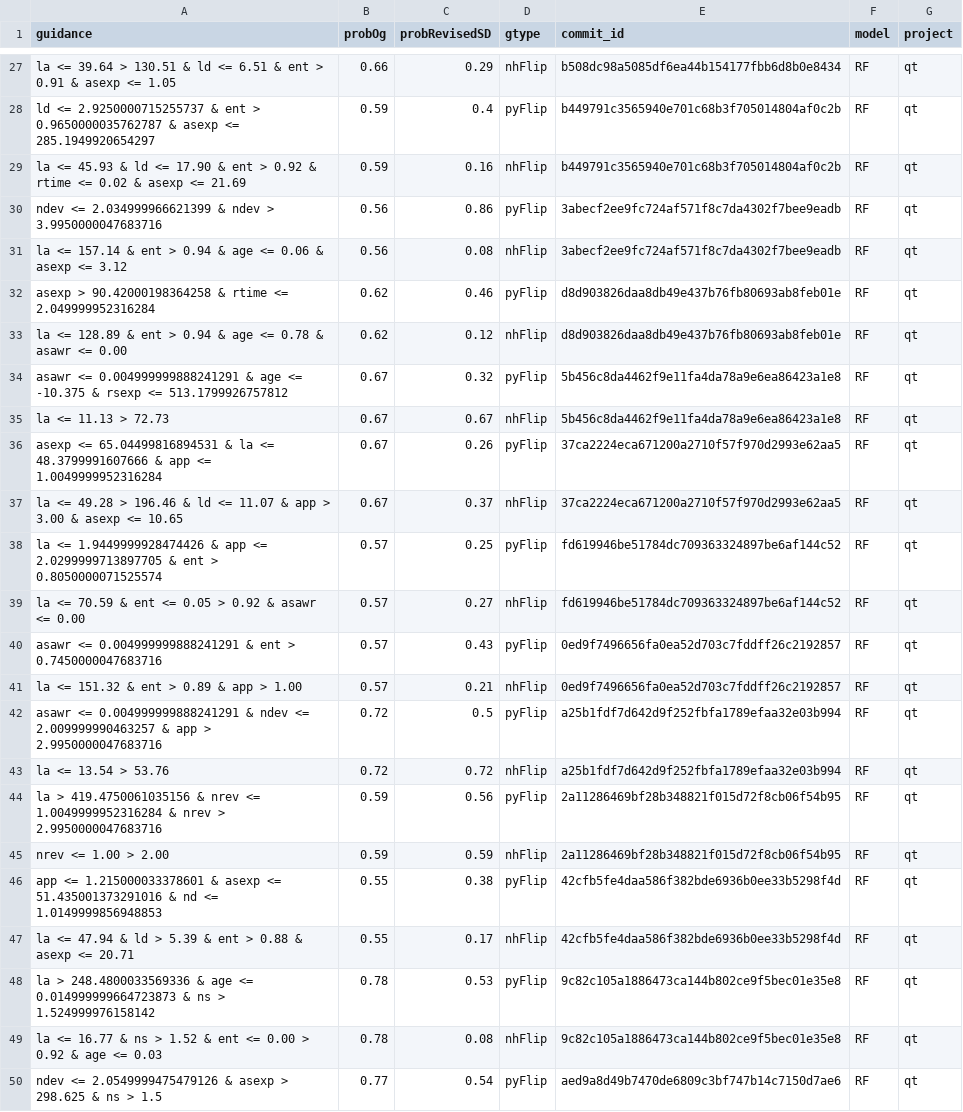
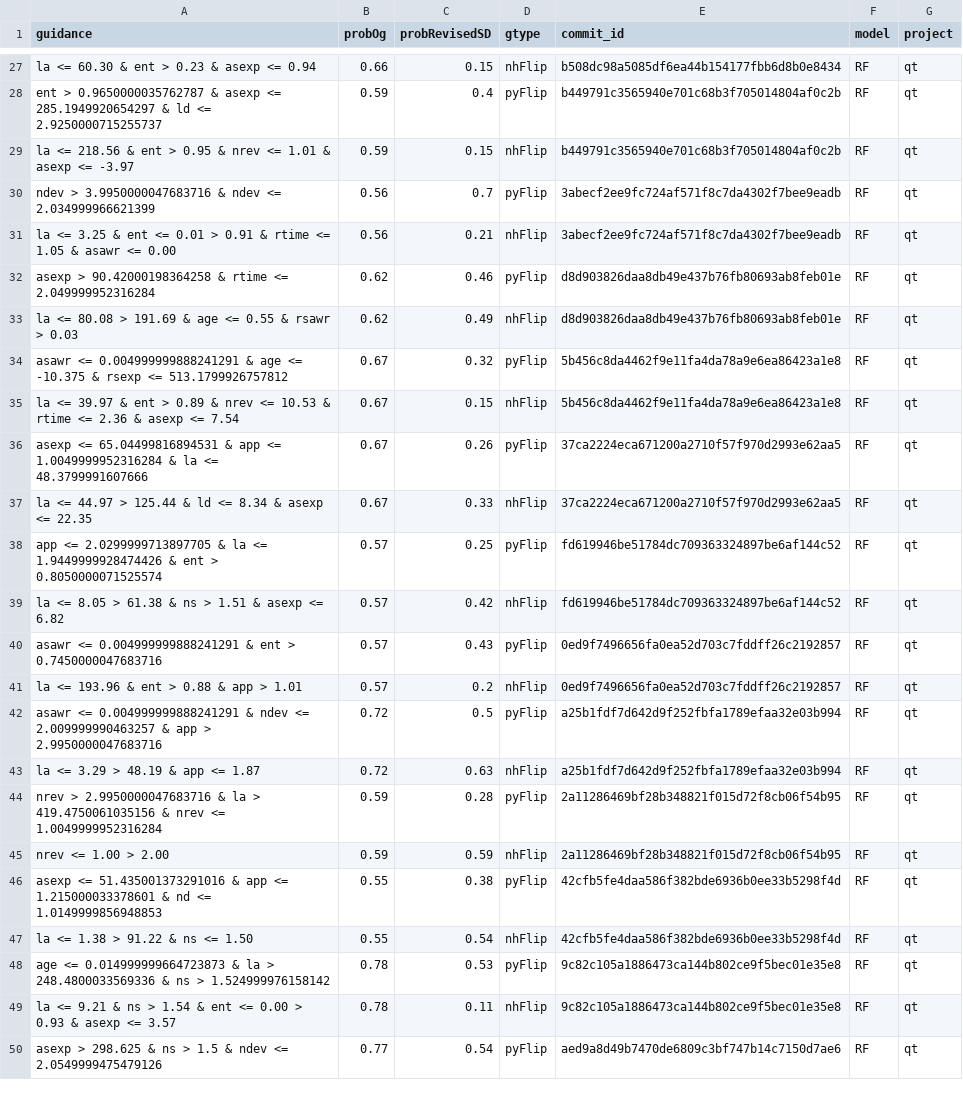
Before and after one commit to mohitiitr/PyExplainer, a CSV file: experiment_base_prep/eval_result/qt_RF_combined_prob_from_guidance.csv, drawn as a sheet; only a part is shown, gaps mark what is left out; the diff covers the shown part only; the diff names each change by its address in the sheet, - before the commit and + after, or states it on an @@ line.

```diff
--- a/experiment_base_prep/eval_result/qt_RF_combined_prob_from_guidance.csv
+++ b/experiment_base_prep/eval_result/qt_RF_combined_prob_from_guidance.csv
-A27 (guidance): la <= 39.64 > 130.51 & ld <= 6.51 & ent > 0.91 & asexp <= 1.05
+A27 (guidance): la <= 60.30 & ent > 0.23 & asexp <= 0.94
-C27 (probRevisedSD): 0.29
+C27 (probRevisedSD): 0.15
-A28 (guidance): ld <= 2.9250000715255737 & ent > 0.9650000035762787 & asexp <= 285.1949920654297
+A28 (guidance): ent > 0.9650000035762787 & asexp <= 285.1949920654297 & ld <= 2.9250000715255737
-A29 (guidance): la <= 45.93 & ld <= 17.90 & ent > 0.92 & rtime <= 0.02 & asexp <= 21.69
+A29 (guidance): la <= 218.56 & ent > 0.95 & nrev <= 1.01 & asexp <= -3.97
-C29 (probRevisedSD): 0.16
+C29 (probRevisedSD): 0.15
-A30 (guidance): ndev <= 2.034999966621399 & ndev > 3.9950000047683716
+A30 (guidance): ndev > 3.9950000047683716 & ndev <= 2.034999966621399
-C30 (probRevisedSD): 0.86
+C30 (probRevisedSD): 0.7
-A31 (guidance): la <= 157.14 & ent > 0.94 & age <= 0.06 & asexp <= 3.12
+A31 (guidance): la <= 3.25 & ent <= 0.01 > 0.91 & rtime <= 1.05 & asawr <= 0.00
-C31 (probRevisedSD): 0.08
+C31 (probRevisedSD): 0.21
-A33 (guidance): la <= 128.89 & ent > 0.94 & age <= 0.78 & asawr <= 0.00
+A33 (guidance): la <= 80.08 > 191.69 & age <= 0.55 & rsawr > 0.03
-C33 (probRevisedSD): 0.12
+C33 (probRevisedSD): 0.49
-A35 (guidance): la <= 11.13 > 72.73
+A35 (guidance): la <= 39.97 & ent > 0.89 & nrev <= 10.53 & rtime <= 2.36 & asexp <= 7.54
-C35 (probRevisedSD): 0.67
+C35 (probRevisedSD): 0.15
-A36 (guidance): …65.04499816894531 & la <= 48.3799991607666 & app <= 1.0049999952316284
+A36 (guidance): …65.04499816894531 & app <= 1.0049999952316284 & la <= 48.3799991607666
-A37 (guidance): la <= 49.28 > 196.46 & ld <= 11.07 & app > 3.00 & asexp <= 10.65
+A37 (guidance): la <= 44.97 > 125.44 & ld <= 8.34 & asexp <= 22.35
-C37 (probRevisedSD): 0.37
+C37 (probRevisedSD): 0.33
-A38 (guidance): la <= 1.9449999928474426 & app <= 2.0299999713897705 & ent…
+A38 (guidance): app <= 2.0299999713897705 & la <= 1.9449999928474426 & ent…
-A39 (guidance): la <= 70.59 & ent <= 0.05 > 0.92 & asawr <= 0.00
+A39 (guidance): la <= 8.05 > 61.38 & ns > 1.51 & asexp <= 6.82
-C39 (probRevisedSD): 0.27
+C39 (probRevisedSD): 0.42
-A41 (guidance): la <= 151.32 & ent > 0.89 & app > 1.00
+A41 (guidance): la <= 193.96 & ent > 0.88 & app > 1.01
-C41 (probRevisedSD): 0.21
+C41 (probRevisedSD): 0.2
-A43 (guidance): la <= 13.54 > 53.76
+A43 (guidance): la <= 3.29 > 48.19 & app <= 1.87
-C43 (probRevisedSD): 0.72
+C43 (probRevisedSD): 0.63
-A44 (guidance): la > 419.4750061035156 & nrev <= 1.0049999952316284 & nrev > 2.9950000047683716
+A44 (guidance): nrev > 2.9950000047683716 & la > 419.4750061035156 & nrev <= 1.0049999952316284
-C44 (probRevisedSD): 0.56
+C44 (probRevisedSD): 0.28
-A46 (guidance): app <= 1.215000033378601 & asexp <= 51.435001373291016 & nd…
+A46 (guidance): asexp <= 51.435001373291016 & app <= 1.215000033378601 & nd…
-A47 (guidance): la <= 47.94 & ld > 5.39 & ent > 0.88 & asexp <= 20.71
+A47 (guidance): la <= 1.38 > 91.22 & ns <= 1.50
-C47 (probRevisedSD): 0.17
+C47 (probRevisedSD): 0.54
-A48 (guidance): la > 248.4800033569336 & age <= 0.014999999664723873 & ns…
+A48 (guidance): age <= 0.014999999664723873 & la > 248.4800033569336 & ns…
-A49 (guidance): la <= 16.77 & ns > 1.52 & ent <= 0.00 > 0.92 & age <= 0.03
+A49 (guidance): la <= 9.21 & ns > 1.54 & ent <= 0.00 > 0.93 & asexp <= 3.57
-C49 (probRevisedSD): 0.08
+C49 (probRevisedSD): 0.11
-A50 (guidance): ndev <= 2.0549999475479126 & asexp > 298.625 & ns > 1.5
+A50 (guidance): asexp > 298.625 & ns > 1.5 & ndev <= 2.0549999475479126
```
Also changed, not shown: 168 edited cells elsewhere in this file, experiment_base_prep/eval_result/RQ3_qt_LR_explanation_eval_split_rulefit_condition.csv, experiment_base_prep/eval_result/RQ3_qt_RF_explanation_eval_split_rulefit_condition.csv, 24 other files.
